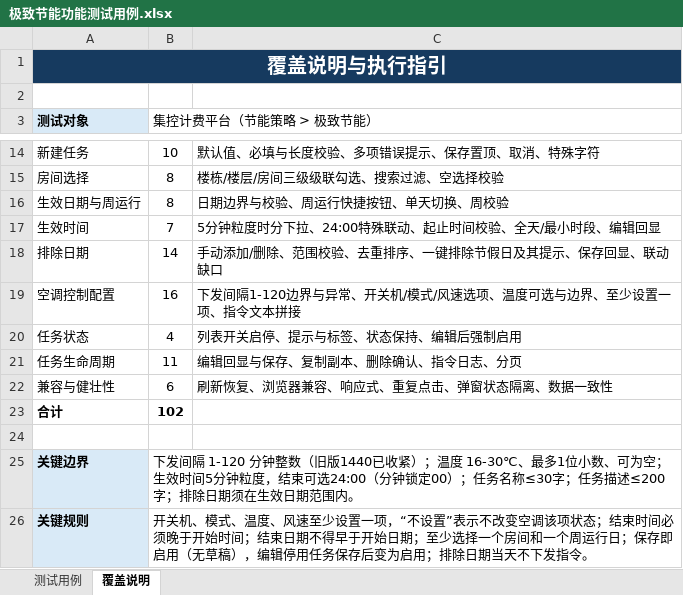
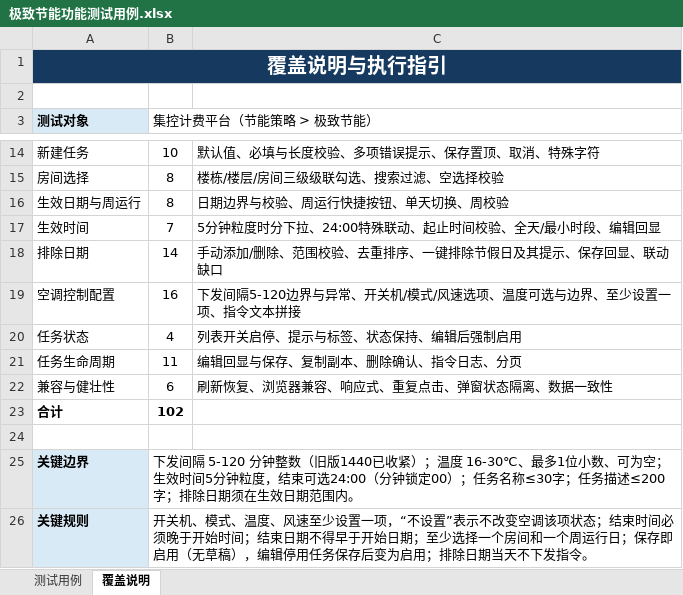
Before and after one commit to hidingwenwu/hvac-demo, an Excel workbook: testcase/极致节能功能测试用例.xlsx, sheet 覆盖说明, drawn as a sheet; only a part is shown, gaps mark what is left out; values as stored, in another font and other column widths than the file's, no borders; the diff names each change by its address in the sheet, - before the commit and + after, or states it on an @@ line.

```diff
--- a/testcase/极致节能功能测试用例.xlsx (sheet 覆盖说明)
+++ b/testcase/极致节能功能测试用例.xlsx (sheet 覆盖说明)
-C19: 下发间隔1-120边界与异…
+C19: 下发间隔5-120边界与异…
-B25 (集控计费平台（节能策略 > 极致节能）): …发间隔 1-120 分钟整数…
+B25 (集控计费平台（节能策略 > 极致节能）): …发间隔 5-120 分钟整数…
```
Also changed, not shown: sheet 测试用例, testcase/环境感知联动功能测试用例.xlsx, 3 other files.
